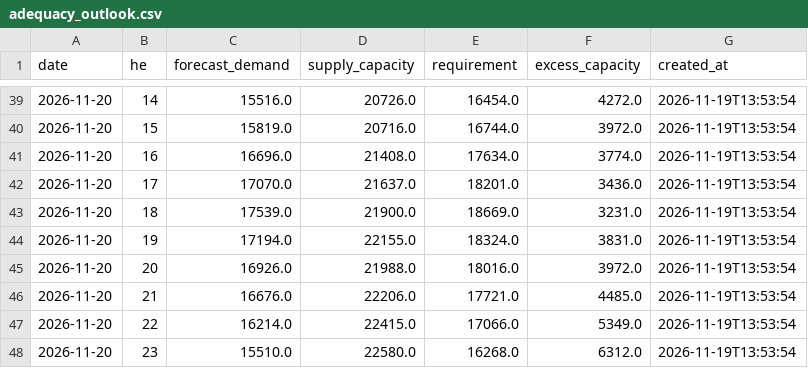
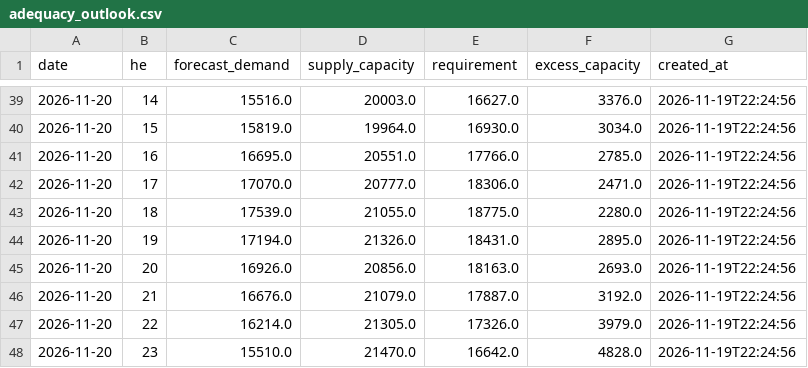
Before and after one commit to lulopdz/ontario-grid, a CSV file: data/adequacy_outlook.csv, drawn as a sheet; only a part is shown, gaps mark what is left out; the diff covers the shown part only.

```diff
--- a/data/adequacy_outlook.csv
+++ b/data/adequacy_outlook.csv
@@ -39,10 +39,10 @@ date,he,forecast_demand,supply_capacity,requirement,excess_capacity,created_at
-2026-11-20,14,15516.0,20726.0,16454.0,4272.0,2026-11-19T13:53:54
-2026-11-20,15,15819.0,20716.0,16744.0,3972.0,2026-11-19T13:53:54
-2026-11-20,16,16696.0,21408.0,17634.0,3774.0,2026-11-19T13:53:54
-2026-11-20,17,17070.0,21637.0,18201.0,3436.0,2026-11-19T13:53:54
-2026-11-20,18,17539.0,21900.0,18669.0,3231.0,2026-11-19T13:53:54
-2026-11-20,19,17194.0,22155.0,18324.0,3831.0,2026-11-19T13:53:54
-2026-11-20,20,16926.0,21988.0,18016.0,3972.0,2026-11-19T13:53:54
-2026-11-20,21,16676.0,22206.0,17721.0,4485.0,2026-11-19T13:53:54
-2026-11-20,22,16214.0,22415.0,17066.0,5349.0,2026-11-19T13:53:54
-2026-11-20,23,15510.0,22580.0,16268.0,6312.0,2026-11-19T13:53:54
+2026-11-20,14,15516.0,20003.0,16627.0,3376.0,2026-11-19T22:24:56
+2026-11-20,15,15819.0,19964.0,16930.0,3034.0,2026-11-19T22:24:56
+2026-11-20,16,16695.0,20551.0,17766.0,2785.0,2026-11-19T22:24:56
+2026-11-20,17,17070.0,20777.0,18306.0,2471.0,2026-11-19T22:24:56
+2026-11-20,18,17539.0,21055.0,18775.0,2280.0,2026-11-19T22:24:56
+2026-11-20,19,17194.0,21326.0,18431.0,2895.0,2026-11-19T22:24:56
+2026-11-20,20,16926.0,20856.0,18163.0,2693.0,2026-11-19T22:24:56
+2026-11-20,21,16676.0,21079.0,17887.0,3192.0,2026-11-19T22:24:56
+2026-11-20,22,16214.0,21305.0,17326.0,3979.0,2026-11-19T22:24:56
+2026-11-20,23,15510.0,21470.0,16642.0,4828.0,2026-11-19T22:24:56
```
Also changed, not shown: 4 added rows, 4 removed rows and 82 edited cells elsewhere in this file, data/intertie_lmp/2026-11.csv, data/transmission_outages.csv, 1 other file.
